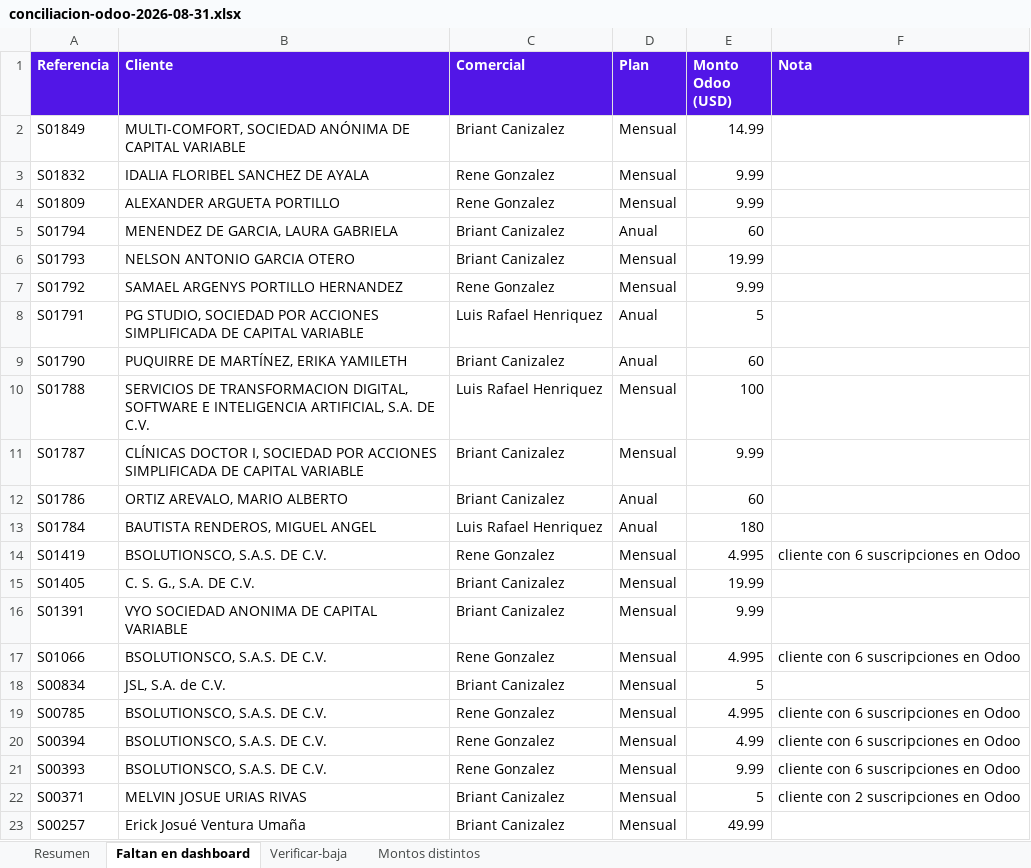
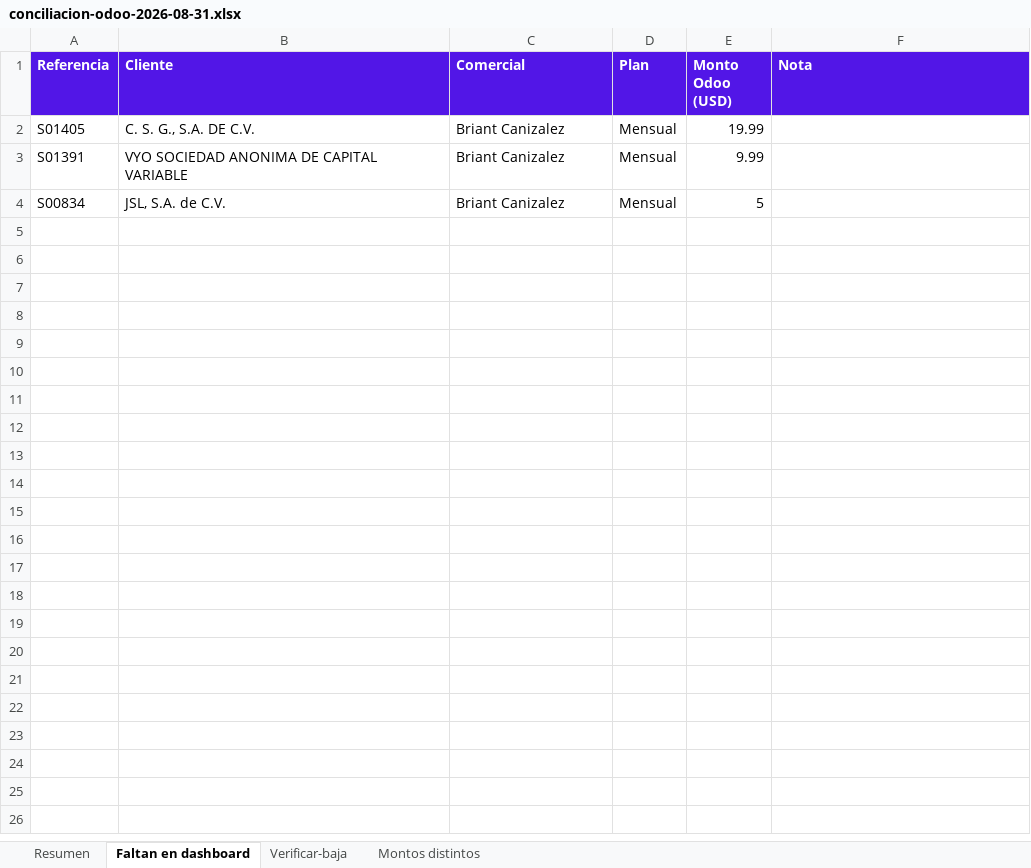
Before and after one commit to briantcanizalez/dashboardbriant, an Excel workbook: backups/conciliacion-odoo-2026-08-31.xlsx, sheet Faltan en dashboard, drawn as a sheet; values as stored, in another font and other column widths than the file's, no borders; the diff names each change by its address in the sheet, - before the commit and + after, or states it on an @@ line.

```diff
--- a/backups/conciliacion-odoo-2026-08-31.xlsx (sheet Faltan en dashboard)
+++ b/backups/conciliacion-odoo-2026-08-31.xlsx (sheet Faltan en dashboard)
-row 2: S01849 | MULTI-COMFORT, SOCIEDAD ANÓNIMA DE CAPITAL VARIABLE | Briant Canizalez | Mensual | 14.99
-row 3: S01832 | IDALIA FLORIBEL SANCHEZ DE AYALA | Rene Gonzalez | Mensual | 9.99
-row 4: S01809 | ALEXANDER ARGUETA PORTILLO | Rene Gonzalez | Mensual | 9.99
-row 5: S01794 | MENENDEZ DE GARCIA, LAURA GABRIELA | Briant Canizalez | Anual | 60
-row 6: S01793 | NELSON ANTONIO GARCIA OTERO | Briant Canizalez | Mensual | 19.99
-row 7: S01792 | SAMAEL ARGENYS PORTILLO HERNANDEZ | Rene Gonzalez | Mensual | 9.99
-row 8: S01791 | PG STUDIO, SOCIEDAD POR ACCIONES SIMPLIFICADA DE CAPITAL VARIABLE | Luis Rafael Henriquez | Anual | 5
-row 9: S01790 | PUQUIRRE DE MARTÍNEZ, ERIKA YAMILETH | Briant Canizalez | Anual | 60
-row 10: S01788 | SERVICIOS DE TRANSFORMACION DIGITAL, SOFTWARE E INTELIGENCIA ARTIFICIAL, S.A. DE C.V. | Luis Rafael Henriquez | Mensual | 100
-row 11: S01787 | CLÍNICAS DOCTOR I, SOCIEDAD POR ACCIONES SIMPLIFICADA DE CAPITAL VARIABLE | Briant Canizalez | Mensual | 9.99
-row 12: S01786 | ORTIZ AREVALO, MARIO ALBERTO | Briant Canizalez | Anual | 60
-row 13: S01784 | BAUTISTA RENDEROS, MIGUEL ANGEL | Luis Rafael Henriquez | Anual | 180
-row 14: S01419 | BSOLUTIONSCO, S.A.S. DE C.V. | Rene Gonzalez | Mensual | 4.995 | cliente con 6 suscripciones en Odoo
-row 17: S01066 | BSOLUTIONSCO, S.A.S. DE C.V. | Rene Gonzalez | Mensual | 4.995 | cliente con 6 suscripciones en Odoo
-row 19: S00785 | BSOLUTIONSCO, S.A.S. DE C.V. | Rene Gonzalez | Mensual | 4.995 | cliente con 6 suscripciones en Odoo
-row 20: S00394 | BSOLUTIONSCO, S.A.S. DE C.V. | Rene Gonzalez | Mensual | 4.99 | cliente con 6 suscripciones en Odoo
-row 21: S00393 | BSOLUTIONSCO, S.A.S. DE C.V. | Rene Gonzalez | Mensual | 9.99 | cliente con 6 suscripciones en Odoo
-row 22: S00371 | MELVIN JOSUE URIAS RIVAS | Briant Canizalez | Mensual | 5 | cliente con 2 suscripciones en Odoo
-row 23: S00257 | Erick Josué Ventura Umaña | Briant Canizalez | Mensual | 49.99
```
Also changed, not shown: sheet Montos distintos, sheet Verificar-baja, sheet Resumen, 1 other file.
